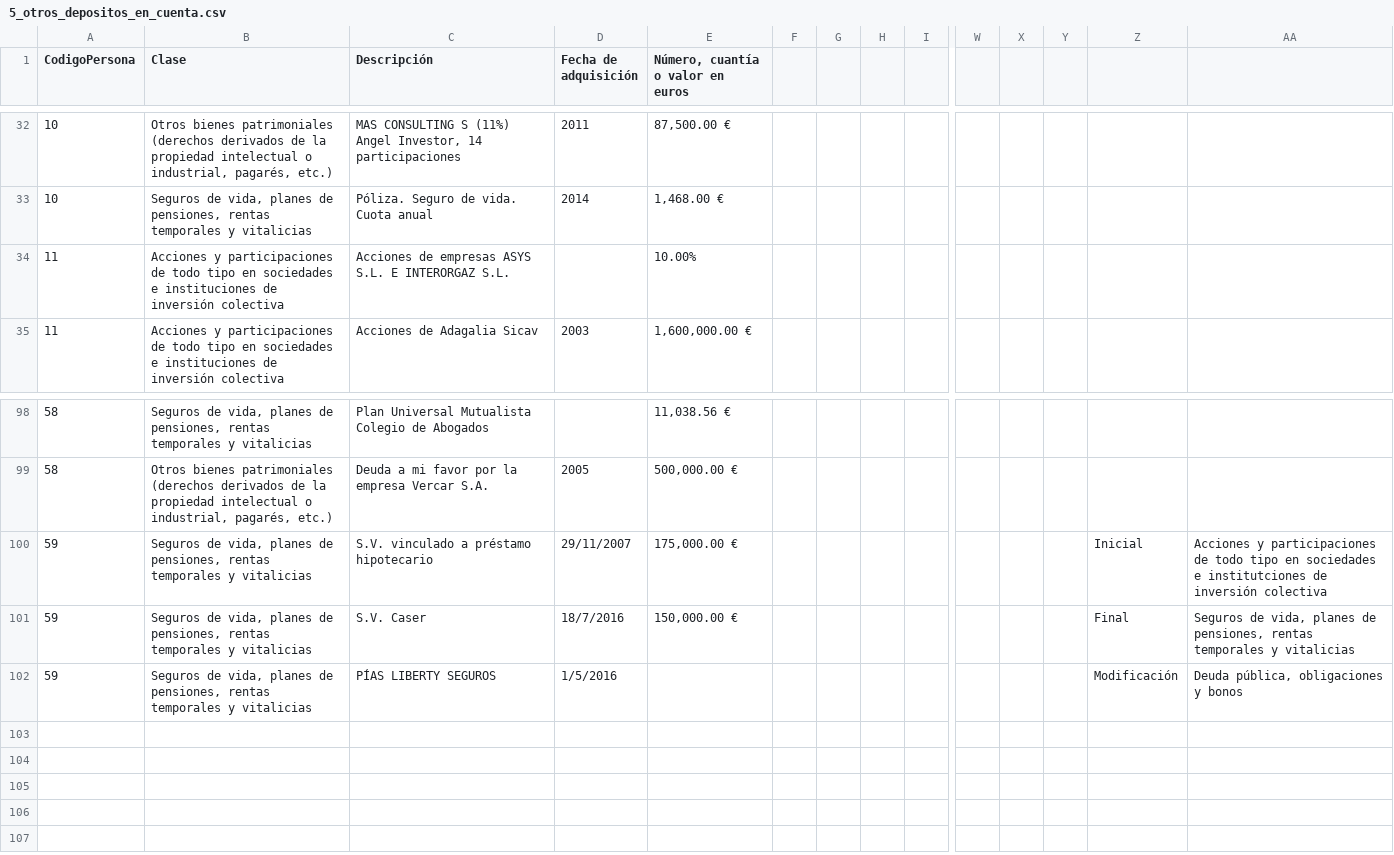
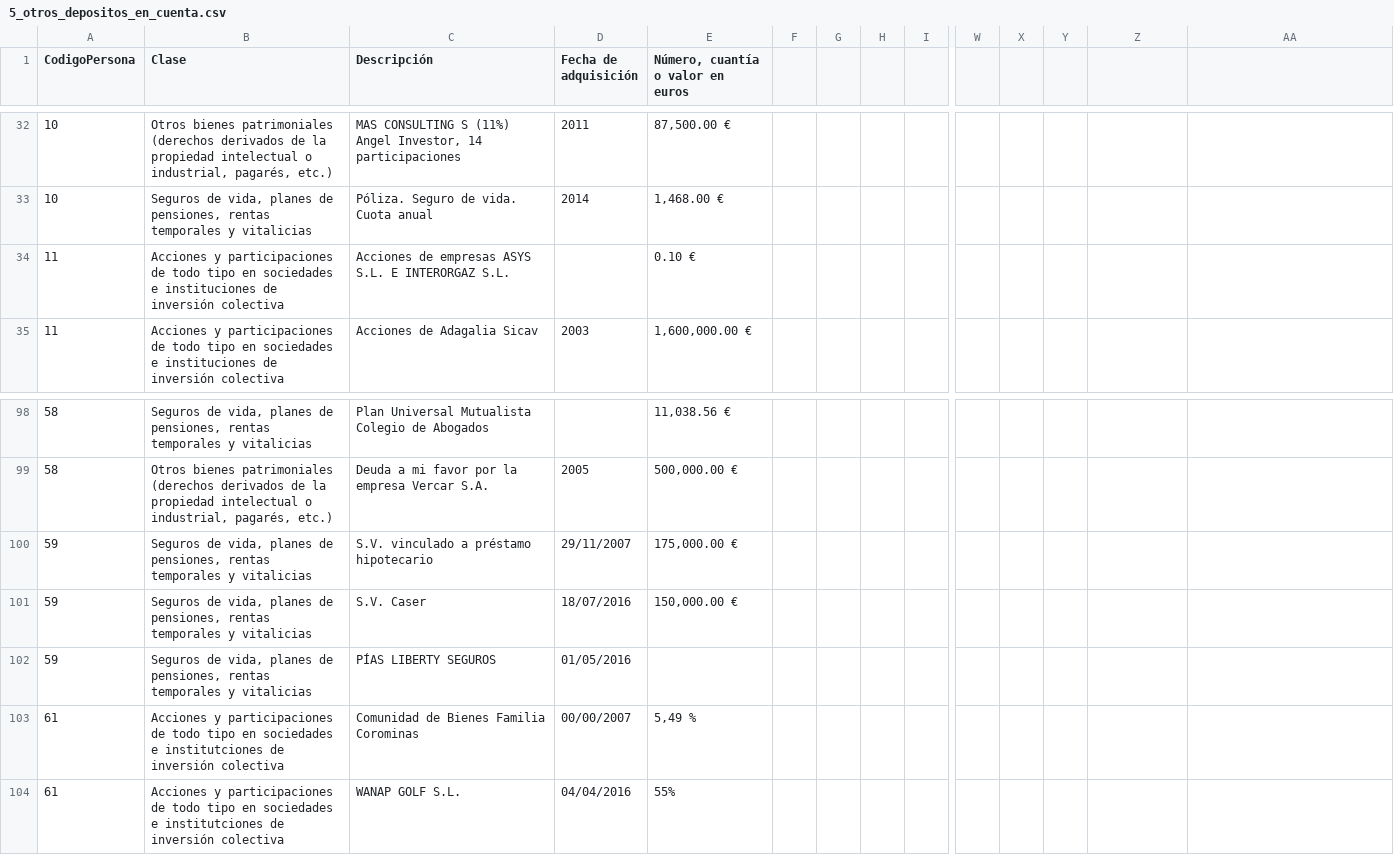
Before and after one commit to wairbut-m2c/transparencia, a CSV file: import-data/assets/initial/5_otros_depositos_en_cuenta.csv, drawn as a sheet; only a part is shown, gaps mark what is left out; rows hold the shown columns only; the diff names each change by its address in the sheet, - before the commit and + after, or states it on an @@ line.

Commit message:
Adds new activities and assets. More info about new Councillor

```diff
--- a/import-data/assets/initial/5_otros_depositos_en_cuenta.csv
+++ b/import-data/assets/initial/5_otros_depositos_en_cuenta.csv
-E34 (Número, cuantía o valor en euros): 10.00%
+E34 (Número, cuantía o valor en euros): 0.10 €
-Z100: Inicial
+Z100: (empty)
-AA100: Acciones y participaciones de todo tipo en sociedades e institutciones de inversión colectiva
+AA100: (empty)
-D101 (Fecha de adquisición): 18/7/2016
+D101 (Fecha de adquisición): 18/07/2016
-Z101: Final
+Z101: (empty)
-AA101: Seguros de vida, planes de pensiones, rentas temporales y vitalicias
+AA101: (empty)
-D102 (Fecha de adquisición): 1/5/2016
+D102 (Fecha de adquisición): 01/05/2016
-Z102: Modificación
+Z102: (empty)
-AA102: Deuda pública, obligaciones y bonos
+AA102: (empty)
+row 103: 61 | Acciones y participaciones de todo tipo en sociedades e institutciones de inversión colectiva | Comunidad de Bienes Familia Corominas | 00/00/2007 | 5,49 %
+row 104: 61 | Acciones y participaciones de todo tipo en sociedades e institutciones de inversión colectiva | WANAP GOLF S.L. | 04/04/2016 | 55%
```
Also changed, not shown: import-data/activities/initial/1_datos_personales.csv, import-data/assets/initial/1_datos_personales.csv, 7 other files.
